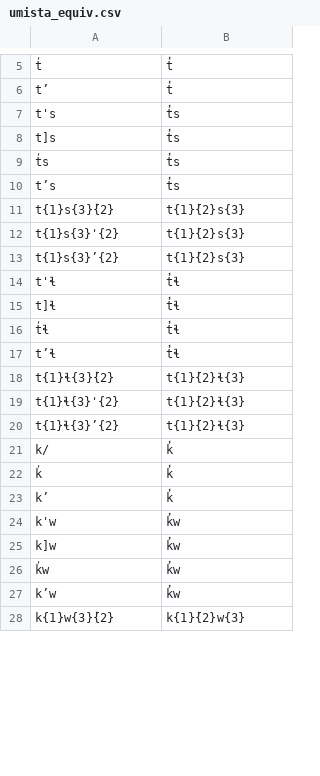
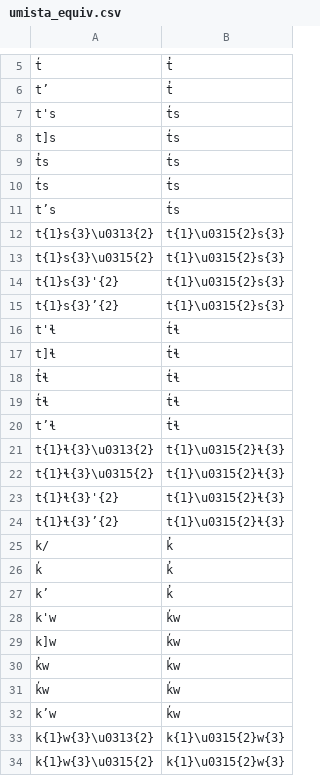
Before and after one commit to qunash/g2p, a CSV file: g2p/mappings/langs/kwk/umista_equiv.csv, drawn as a sheet; only a part is shown, gaps mark what is left out; the diff covers the shown part only.

Commit message:
fix: kwk digraphs in Umista use U+0315 not U+0313
Daisy Rosemblum pointed out community members using Umista are carefully
using U+0315, Combining Comma Above Right, on digraphs, rather than
U+0313, Combining Comma Above, which is appropriate when over a single
letter but not ideal on a digraph.

Also apply prevent feeding to fix kwk-umista-equiv

```diff
--- a/g2p/mappings/langs/kwk/umista_equiv.csv
+++ b/g2p/mappings/langs/kwk/umista_equiv.csv
@@ -6,16 +6,20 @@ t̕,t̓
 t’,t̓
-t's,t̓s
-t]s,t̓s
-t̕s,t̓s
-t’s,t̓s
-t{1}s{3}̓{2},t{1}̓{2}s{3}
-t{1}s{3}'{2},t{1}̓{2}s{3}
-t{1}s{3}’{2},t{1}̓{2}s{3}
-t'ɬ,t̓ɬ
-t]ɬ,t̓ɬ
-t̕ɬ,t̓ɬ
-t’ɬ,t̓ɬ
-t{1}ɬ{3}̓{2},t{1}̓{2}ɬ{3}
-t{1}ɬ{3}'{2},t{1}̓{2}ɬ{3}
-t{1}ɬ{3}’{2},t{1}̓{2}ɬ{3}
+t's,t̕s
+t]s,t̕s
+t̓s,t̕s
+t̕s,t̕s
+t’s,t̕s
+t{1}s{3}\u0313{2},t{1}\u0315{2}s{3}
+t{1}s{3}\u0315{2},t{1}\u0315{2}s{3}
+t{1}s{3}'{2},t{1}\u0315{2}s{3}
+t{1}s{3}’{2},t{1}\u0315{2}s{3}
+t'ɬ,t̕ɬ
+t]ɬ,t̕ɬ
+t̓ɬ,t̕ɬ
+t̕ɬ,t̕ɬ
+t’ɬ,t̕ɬ
+t{1}ɬ{3}\u0313{2},t{1}\u0315{2}ɬ{3}
+t{1}ɬ{3}\u0315{2},t{1}\u0315{2}ɬ{3}
+t{1}ɬ{3}'{2},t{1}\u0315{2}ɬ{3}
+t{1}ɬ{3}’{2},t{1}\u0315{2}ɬ{3}
 k/,k̓
@@ -23,6 +27,8 @@ k̕,k̓
 k’,k̓
-k'w,k̓w
-k]w,k̓w
-k̕w,k̓w
-k’w,k̓w
-k{1}w{3}̓{2},k{1}̓{2}w{3}
+k'w,k̕w
+k]w,k̕w
+k̓w,k̕w
+k̕w,k̕w
+k’w,k̕w
+k{1}w{3}\u0313{2},k{1}\u0315{2}w{3}
+k{1}w{3}\u0315{2},k{1}\u0315{2}w{3}
```
Also changed, not shown: 3 added rows, 1 removed row and 11 edited cells elsewhere in this file, 4 other files.
